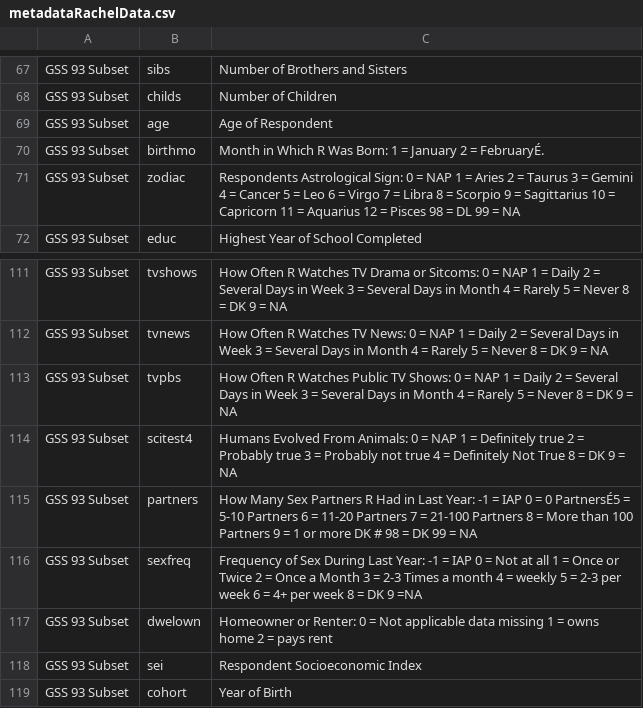
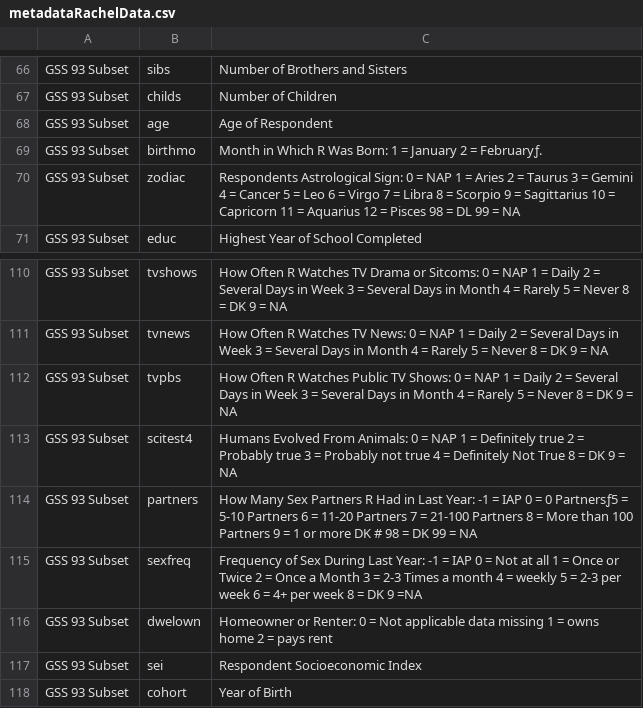
Before and after one commit to aaronxhill/quant-r-data, a CSV file: metadataRachelData.csv, drawn as a sheet; only a part is shown, gaps mark what is left out; the diff covers the shown part only.

```diff
--- a/metadataRachelData.csv
+++ b/metadataRachelData.csv
@@ -69,3 +68,3 @@ GSS 93 Subset,childs,Number of Children
 GSS 93 Subset,age,Age of Respondent
-GSS 93 Subset,birthmo,Month in Which R Was Born: 1 = January 2 = FebruaryÉ.
+GSS 93 Subset,birthmo,Month in Which R Was Born: 1 = January 2 = Februaryƒ.
 GSS 93 Subset,zodiac,Respondents Astrological Sign: 0 = NAP 1 = Aries 2 = Taurus 3 = Gemini 4 = Cancer 5 = Leo 6 = Virgo 7 = Libra 8 = Scorpio 9 = Sagittarius 10 = Capricorn 11 = Aquarius 12 = Pisces 98 = DL 99 = NA
@@ -114,3 +113,3 @@ GSS 93 Subset,tvpbs,How Often R Watches Public TV Shows:  0 = NAP 1 = Daily 2 =
 GSS 93 Subset,scitest4,Humans Evolved From Animals: 0 = NAP 1 = Definitely true 2 = Probably true 3 = Probably not true 4 = Definitely Not True 8 = DK 9 = NA
-GSS 93 Subset,partners,How Many Sex Partners R Had in Last Year: -1 = IAP 0 = 0 PartnersÉ5 = 5-10 Partners 6 = 11-20 Partners 7 = 21-100 Partners 8 = More than 100 Partners 9 = 1 or more DK # 98 = DK 99 = NA
+GSS 93 Subset,partners,How Many Sex Partners R Had in Last Year: -1 = IAP 0 = 0 Partnersƒ5 = 5-10 Partners 6 = 11-20 Partners 7 = 21-100 Partners 8 = More than 100 Partners 9 = 1 or more DK # 98 = DK 99 = NA
 GSS 93 Subset,sexfreq,Frequency of Sex During Last Year: -1 = IAP 0 = Not at all 1 = Once or Twice 2 = Once a Month 3 = 2-3 Times a month 4 = weekly 5 = 2-3 per week 6 = 4+ per week 8 = DK 9 =NA
```
Also changed, not shown: 1 added row, 2 removed rows and 6 edited cells elsewhere in this file.
